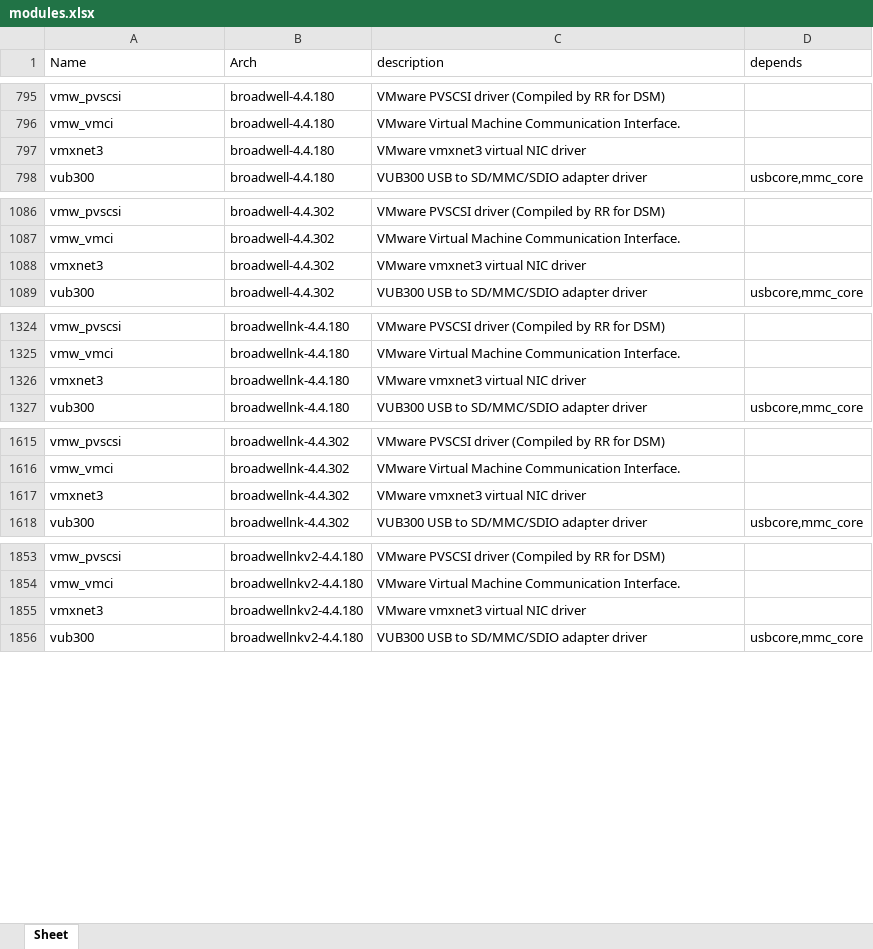
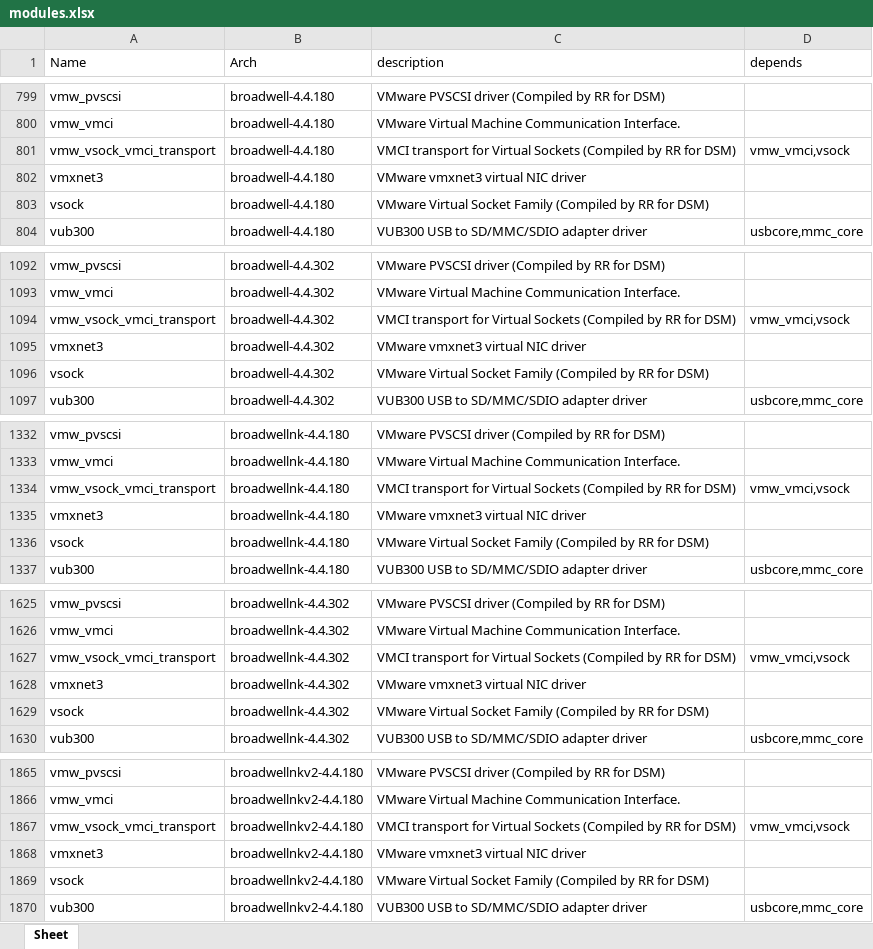
Before and after one commit to RROrg/rr, an Excel workbook: docs/modules.xlsx, sheet Sheet, drawn as a sheet; only a part is shown, gaps mark what is left out; values as stored, in another font and other column widths than the file's, no borders; the diff covers the shown part only; the diff names each change by its address in the sheet, - before the commit and + after, or states it on an @@ line.

```diff
--- a/docs/modules.xlsx (sheet Sheet)
+++ b/docs/modules.xlsx (sheet Sheet)
+row 801: vmw_vsock_vmci_transport | broadwell-4.4.180 | VMCI transport for Virtual Sockets (Compiled by RR for DSM) | vmw_vmci,vsock
+row 803: vsock | broadwell-4.4.180 | VMware Virtual Socket Family (Compiled by RR for DSM)
+row 1094: vmw_vsock_vmci_transport | broadwell-4.4.302 | VMCI transport for Virtual Sockets (Compiled by RR for DSM) | vmw_vmci,vsock
+row 1096: vsock | broadwell-4.4.302 | VMware Virtual Socket Family (Compiled by RR for DSM)
+row 1334: vmw_vsock_vmci_transport | broadwellnk-4.4.180 | VMCI transport for Virtual Sockets (Compiled by RR for DSM) | vmw_vmci,vsock
+row 1336: vsock | broadwellnk-4.4.180 | VMware Virtual Socket Family (Compiled by RR for DSM)
+row 1627: vmw_vsock_vmci_transport | broadwellnk-4.4.302 | VMCI transport for Virtual Sockets (Compiled by RR for DSM) | vmw_vmci,vsock
+row 1629: vsock | broadwellnk-4.4.302 | VMware Virtual Socket Family (Compiled by RR for DSM)
+row 1867: vmw_vsock_vmci_transport | broadwellnkv2-4.4.180 | VMCI transport for Virtual Sockets (Compiled by RR for DSM) | vmw_vmci,vsock
+row 1869: vsock | broadwellnkv2-4.4.180 | VMware Virtual Socket Family (Compiled by RR for DSM)
```
Also changed, not shown: 40 added rows elsewhere in this sheet, docs/addons.xlsx, docs/models.xlsx, 5 other files.
